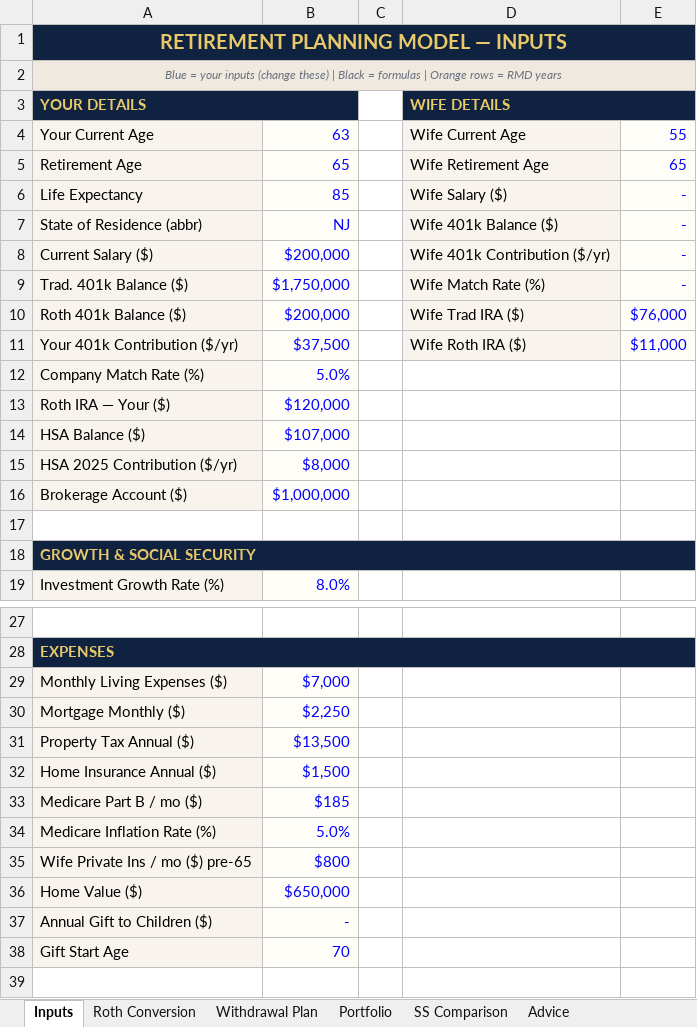
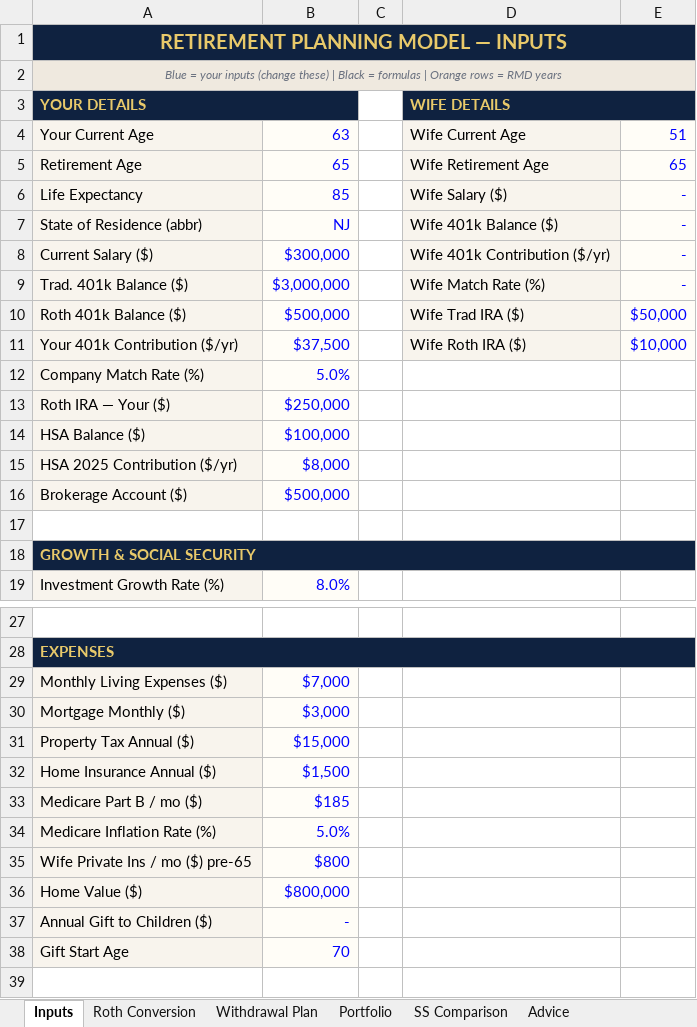
Before and after one commit to pravinkatkamwar/plan, an Excel workbook: retirement_planner.xlsx, sheet Inputs, drawn as a sheet; only a part is shown, gaps mark what is left out; values as stored, in another font and other column widths than the file's, no borders; the diff names each change by its address in the sheet, - before the commit and + after, or states it on an @@ line.

```diff
--- a/retirement_planner.xlsx (sheet Inputs)
+++ b/retirement_planner.xlsx (sheet Inputs)
-E4: 55
+E4: 51
-B8: $200,000
+B8: $300,000
-B9: $1,750,000
+B9: $3,000,000
-B10: $200,000
+B10: $500,000
-E10: $76,000
+E10: $50,000
-E11: $11,000
+E11: $10,000
-B13: $120,000
+B13: $250,000
-B14: $107,000
+B14: $100,000
-B16: $1,000,000
+B16: $500,000
-B30: $2,250
+B30: $3,000
-B31: $13,500
+B31: $15,000
-B36: $650,000
+B36: $800,000
```
Also changed, not shown: sheet Portfolio, sheet Withdrawal Plan, sheet Roth Conversion.
